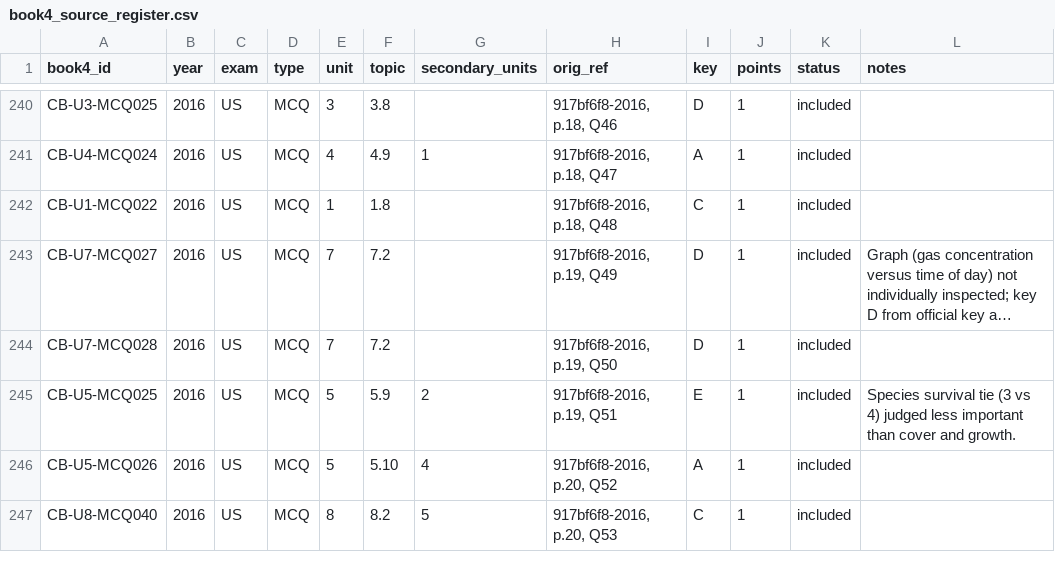
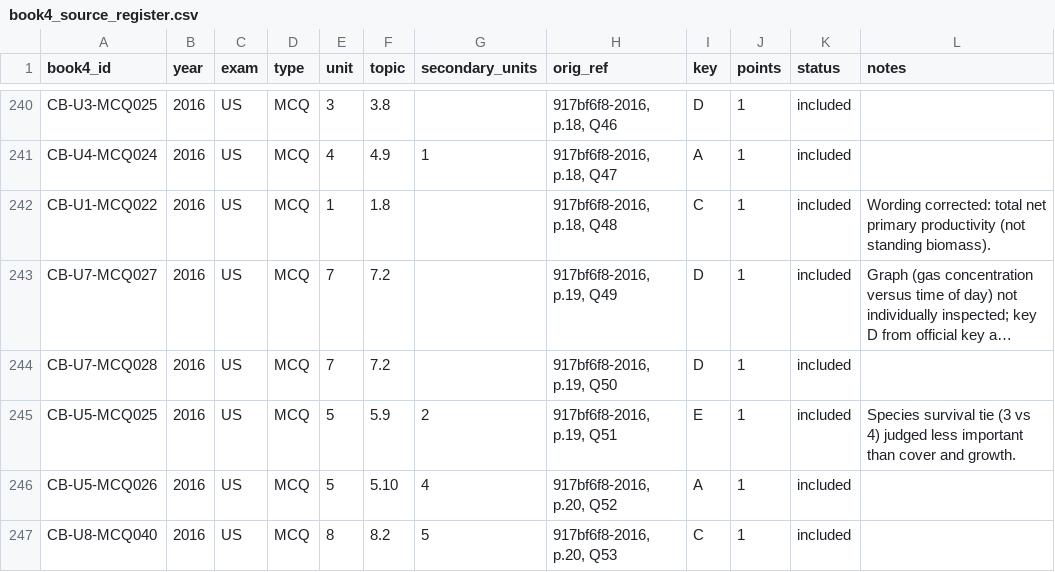
Before and after one commit to waseemabdelbaqi-lgtm/OmniRouter, a CSV file: apes_project/reports/book4_source_register.csv, drawn as a sheet; only a part is shown, gaps mark what is left out; long unchanged cells end in …; the diff names each change by its address in the sheet, - before the commit and + after, or states it on an @@ line.

```diff
--- a/apes_project/reports/book4_source_register.csv
+++ b/apes_project/reports/book4_source_register.csv
-L242 (notes): (empty)
+L242 (notes): Wording corrected: total net primary productivity (not standing biomass).
```
Also changed, not shown: 13 other files.
